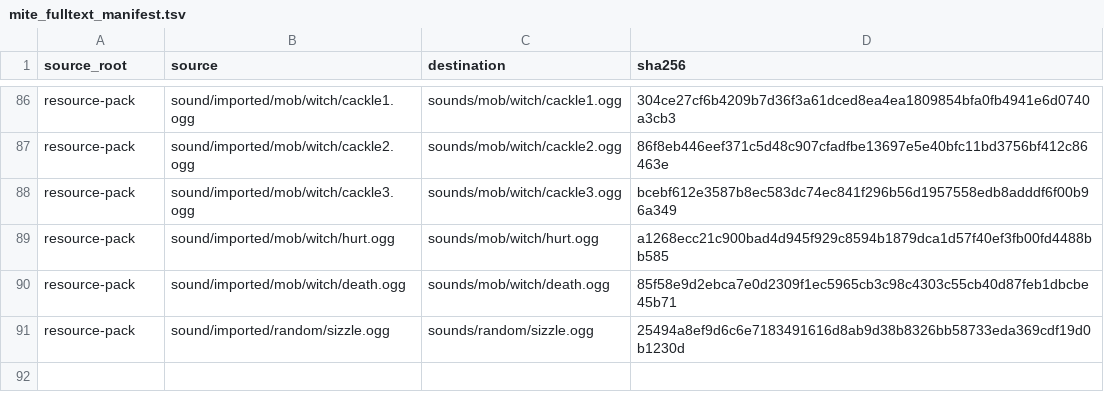
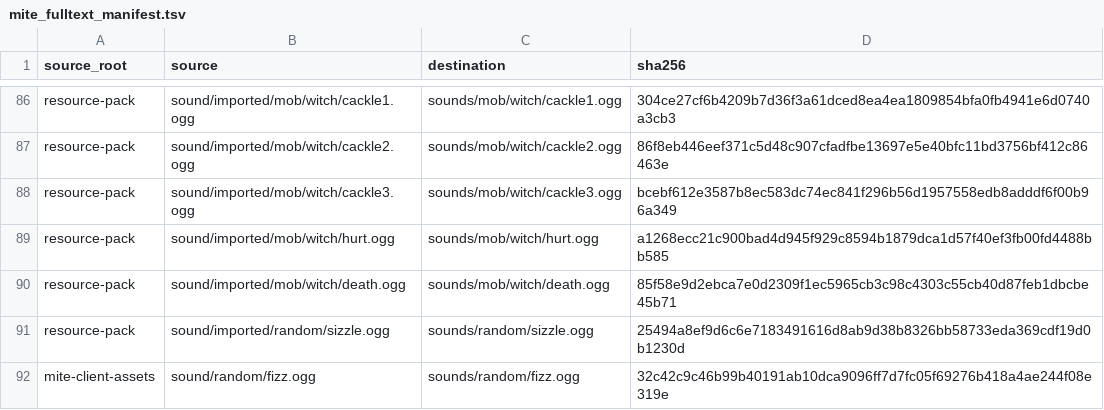
Before and after one commit to inxups/inf-x, a TSV file: src/main/resources/assets/infx/mite_fulltext_manifest.tsv, drawn as a sheet; only a part is shown, gaps mark what is left out; the diff names each change by its address in the sheet, - before the commit and + after, or states it on an @@ line.

Commit message:
fix: port MITE slime corrosion fizz

```diff
--- a/src/main/resources/assets/infx/mite_fulltext_manifest.tsv
+++ b/src/main/resources/assets/infx/mite_fulltext_manifest.tsv
+row 92: mite-client-assets | sound/random/fizz.ogg | sounds/random/fizz.ogg | 32c42c9c46b99b40191ab10dca9096ff7d7fc05f69276b418a4ae244f08e319e
```
Also changed, not shown: 8 other files.
